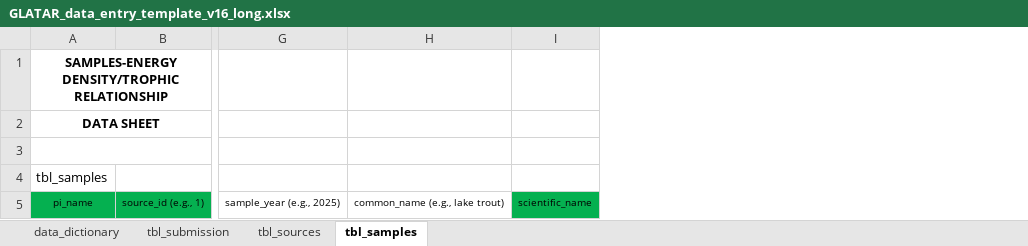
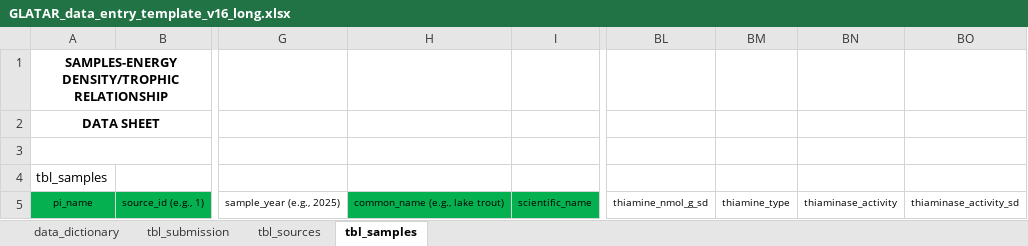
Before and after one commit to benjaminhlina/glatar-app, an Excel workbook: www/data-entry-template/GLATAR_data_entry_template_v16_long.xlsx, sheet tbl_samples, drawn as a sheet; only a part is shown, gaps mark what is left out; values as stored, in another font and other column widths than the file's, no borders; the diff names each change by its address in the sheet, - before the commit and + after, or states it on an @@ line.

```diff
--- a/www/data-entry-template/GLATAR_data_entry_template_v16_long.xlsx (sheet tbl_samples)
+++ b/www/data-entry-template/GLATAR_data_entry_template_v16_long.xlsx (sheet tbl_samples)
+column BL, row 5: thiamine_nmol_g_sd
+column BM, row 5: thiamine_type
+column BN, row 5: thiaminase_activity
+column BO, row 5: thiaminase_activity_sd
-H5 fill: none
+H5 fill: #05B050
```
Also changed, not shown: sheet data_dictionary.
